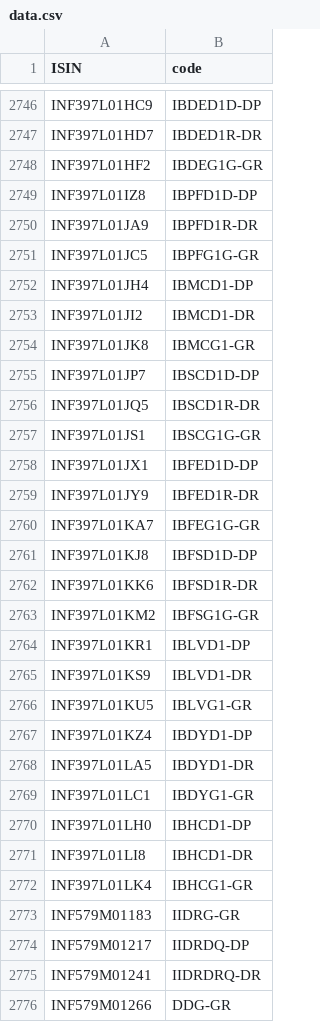
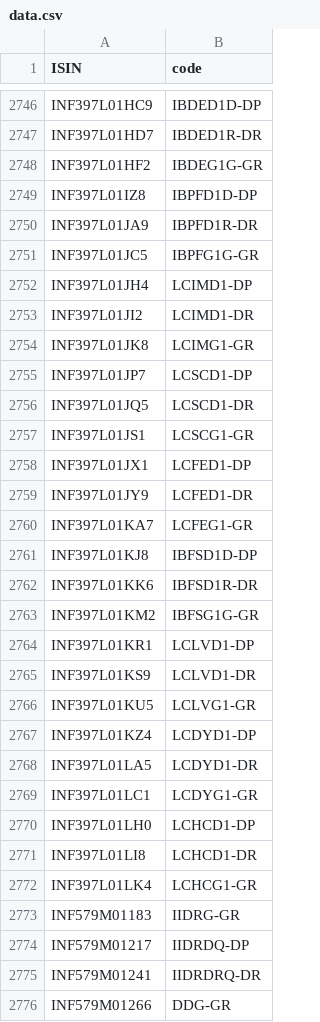
Before and after one commit to captn3m0/kuvera-mutual-funds-lookup, a CSV file: data.csv, drawn as a sheet; only a part is shown, gaps mark what is left out; the diff covers the shown part only.

```diff
--- a/data.csv
+++ b/data.csv
@@ -2751,11 +2751,11 @@ ISIN,code
 "INF397L01JC5","IBPFG1G-GR"
-"INF397L01JH4","IBMCD1-DP"
-"INF397L01JI2","IBMCD1-DR"
-"INF397L01JK8","IBMCG1-GR"
-"INF397L01JP7","IBSCD1D-DP"
-"INF397L01JQ5","IBSCD1R-DR"
-"INF397L01JS1","IBSCG1G-GR"
-"INF397L01JX1","IBFED1D-DP"
-"INF397L01JY9","IBFED1R-DR"
-"INF397L01KA7","IBFEG1G-GR"
+"INF397L01JH4","LCIMD1-DP"
+"INF397L01JI2","LCIMD1-DR"
+"INF397L01JK8","LCIMG1-GR"
+"INF397L01JP7","LCSCD1-DP"
+"INF397L01JQ5","LCSCD1-DR"
+"INF397L01JS1","LCSCG1-GR"
+"INF397L01JX1","LCFED1-DP"
+"INF397L01JY9","LCFED1-DR"
+"INF397L01KA7","LCFEG1-GR"
 "INF397L01KJ8","IBFSD1D-DP"
@@ -2763,11 +2763,11 @@ ISIN,code
 "INF397L01KM2","IBFSG1G-GR"
-"INF397L01KR1","IBLVD1-DP"
-"INF397L01KS9","IBLVD1-DR"
-"INF397L01KU5","IBLVG1-GR"
-"INF397L01KZ4","IBDYD1-DP"
-"INF397L01LA5","IBDYD1-DR"
-"INF397L01LC1","IBDYG1-GR"
-"INF397L01LH0","IBHCD1-DP"
-"INF397L01LI8","IBHCD1-DR"
-"INF397L01LK4","IBHCG1-GR"
+"INF397L01KR1","LCLVD1-DP"
+"INF397L01KS9","LCLVD1-DR"
+"INF397L01KU5","LCLVG1-GR"
+"INF397L01KZ4","LCDYD1-DP"
+"INF397L01LA5","LCDYD1-DR"
+"INF397L01LC1","LCDYG1-GR"
+"INF397L01LH0","LCHCD1-DP"
+"INF397L01LI8","LCHCD1-DR"
+"INF397L01LK4","LCHCG1-GR"
 "INF579M01183","IIDRG-GR"
```
Also changed, not shown: 21 edited cells elsewhere in this file.
